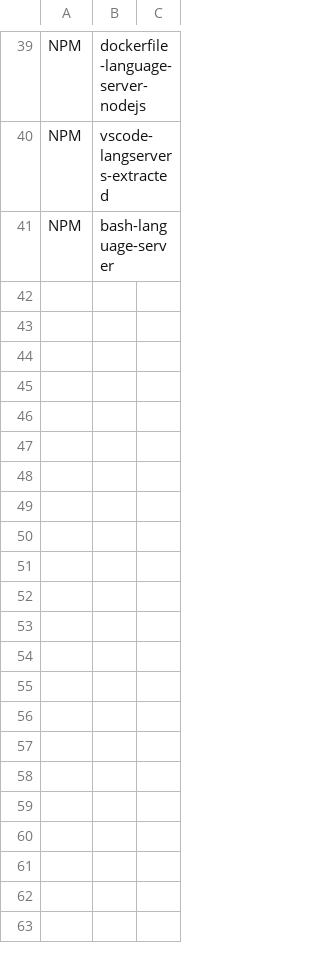
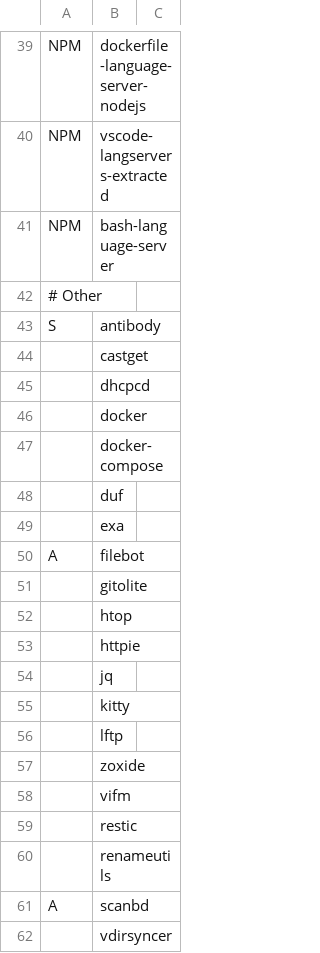
Before and after one commit to SirRippovMaple/provision, a CSV file: larbs/nas.csv, drawn as a sheet; only a part is shown, gaps mark what is left out; the diff names each change by its address in the sheet, - before the commit and + after, or states it on an @@ line.

Commit message:
Add packages for nas.

```diff
--- a/larbs/nas.csv
+++ b/larbs/nas.csv
+row 42: # Other
+row 43: S | antibody
+row 44:  | castget
+row 45:  | dhcpcd
+row 46:  | docker
+row 47:  | docker-compose
+row 48:  | duf
+row 49:  | exa
+row 50: A | filebot
+row 51:  | gitolite
+row 52:  | htop
+row 53:  | httpie
+row 54:  | jq
+row 55:  | kitty
+row 56:  | lftp
+row 57:  | zoxide
+row 58:  | vifm
+row 59:  | restic
+row 60:  | renameutils
+row 61: A | scanbd
+row 62:  | vdirsyncer
```
